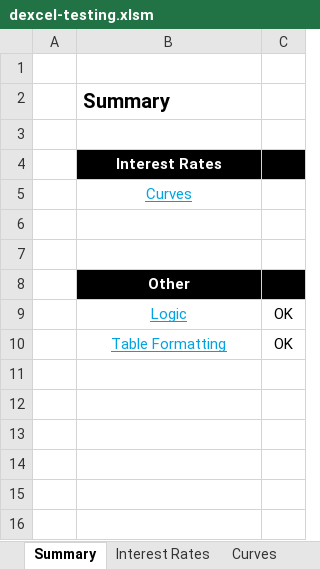
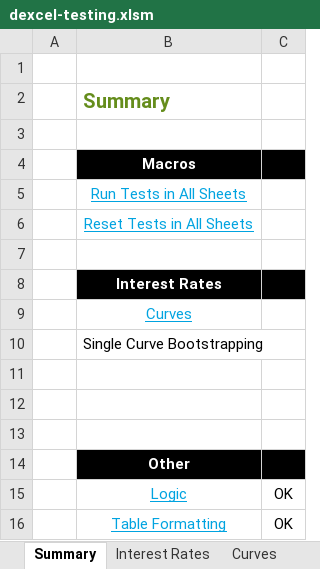
Before and after one commit to StormCollins/dExcel, an Excel workbook: dExcel/resources/workbooks/dexcel-testing.xlsm, sheet Summary, drawn as a sheet; values as stored, in another font and other column widths than the file's, no borders; conditional formats not drawn; the diff names each change by its address in the sheet, - before the commit and + after, or states it on an @@ line.

Commit message:
Added unit tests for ExcelTestUtils.

```diff
--- a/dExcel/resources/workbooks/dexcel-testing.xlsm (sheet Summary)
+++ b/dExcel/resources/workbooks/dexcel-testing.xlsm (sheet Summary)
-B2 text colour: black
+B2 text colour: #658D1C
+row 4:  | Macros
+row 5:  | Run Tests in All Sheets
+row 6:  | Reset Tests in All Sheets
+row 7: (empty)
+row 10:  | Single Curve Bootstrapping
+row 11: (empty)
```
Also changed, not shown: sheet Logic, sheet Table Formatting, sheet HullWhite, sheet SinlgeCurveBootstrapping, sheet MultiCurveBootstrapping, sheet Curves, formulas that keep their value, 6 other files.
